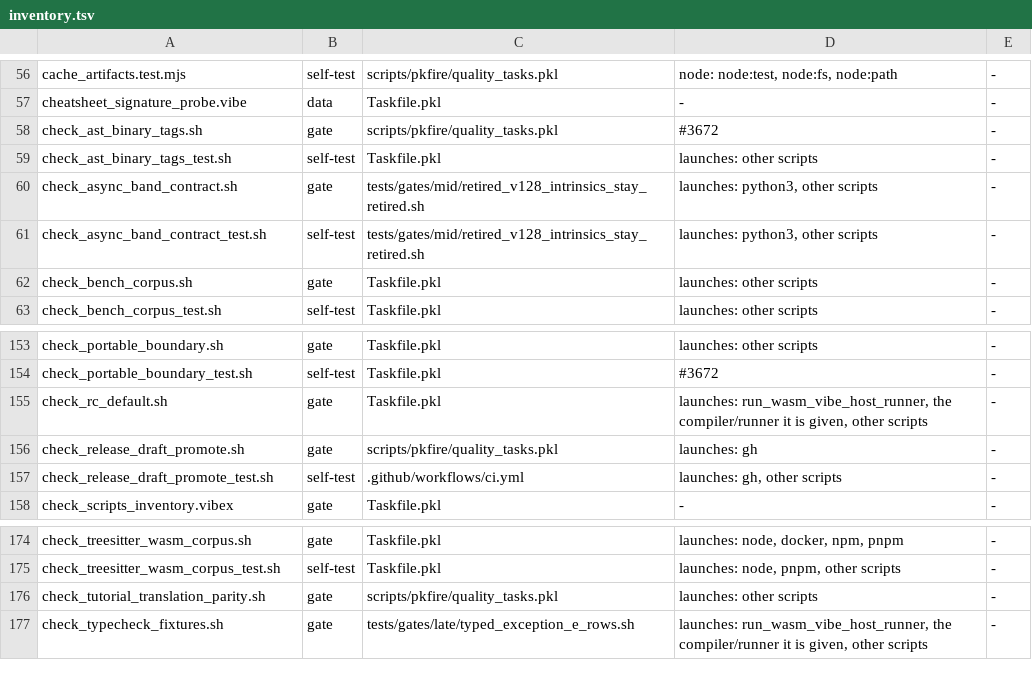
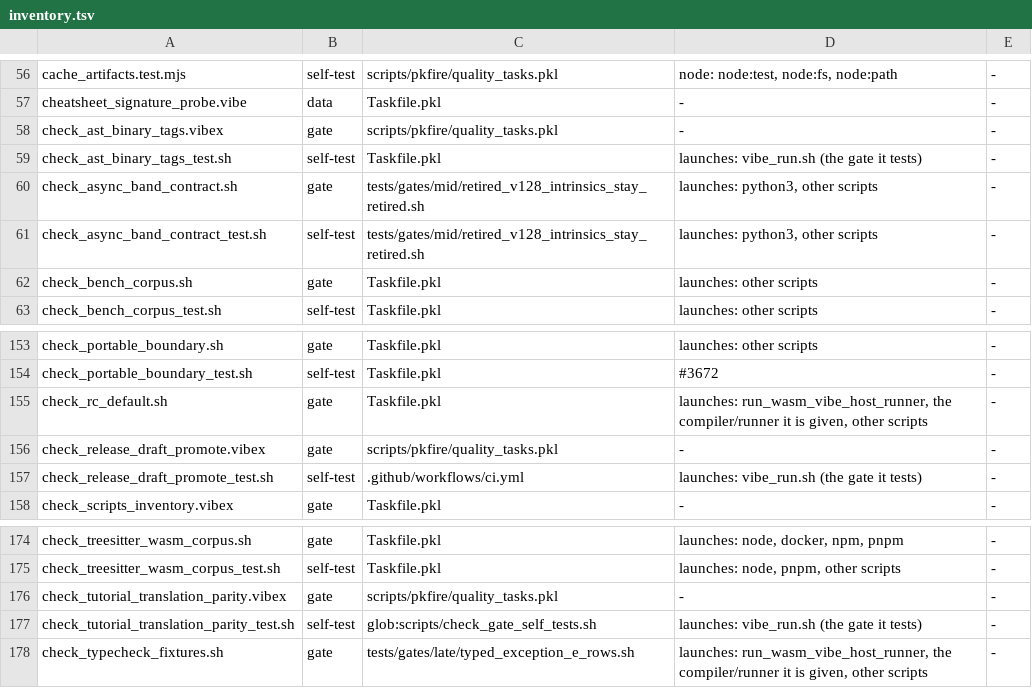
Before and after one commit to mizchi/vibe-lang, a TSV file: scripts/inventory.tsv, drawn as a sheet; only a part is shown, gaps mark what is left out.

Commit message:
scripts: port three more text-only gates from shell to .vibex (#3672) (#3739)

```diff
--- a/scripts/inventory.tsv
+++ b/scripts/inventory.tsv
@@ -57,4 +57,4 @@ cache_artifacts.test.mjs	self-test	scripts/pkfire/quality_tasks.pkl	node: node:t
 cheatsheet_signature_probe.vibe	data	Taskfile.pkl	-	-
-check_ast_binary_tags.sh	gate	scripts/pkfire/quality_tasks.pkl	#3672	-
-check_ast_binary_tags_test.sh	self-test	Taskfile.pkl	launches: other scripts	-
+check_ast_binary_tags.vibex	gate	scripts/pkfire/quality_tasks.pkl	-	-
+check_ast_binary_tags_test.sh	self-test	Taskfile.pkl	launches: vibe_run.sh (the gate it tests)	-
 check_async_band_contract.sh	gate	tests/gates/mid/retired_v128_intrinsics_stay_retired.sh	launches: python3, other scripts	-
@@ -155,4 +155,4 @@ check_portable_boundary_test.sh	self-test	Taskfile.pkl	#3672	-
 check_rc_default.sh	gate	Taskfile.pkl	launches: run_wasm_vibe_host_runner, the compiler/runner it is given, other scripts	-
-check_release_draft_promote.sh	gate	scripts/pkfire/quality_tasks.pkl	launches: gh	-
-check_release_draft_promote_test.sh	self-test	.github/workflows/ci.yml	launches: gh, other scripts	-
+check_release_draft_promote.vibex	gate	scripts/pkfire/quality_tasks.pkl	-	-
+check_release_draft_promote_test.sh	self-test	.github/workflows/ci.yml	launches: vibe_run.sh (the gate it tests)	-
 check_scripts_inventory.vibex	gate	Taskfile.pkl	-	-
@@ -175,3 +175,4 @@ check_treesitter_wasm_corpus.sh	gate	Taskfile.pkl	launches: node, docker, npm, p
 check_treesitter_wasm_corpus_test.sh	self-test	Taskfile.pkl	launches: node, pnpm, other scripts	-
-check_tutorial_translation_parity.sh	gate	scripts/pkfire/quality_tasks.pkl	launches: other scripts	-
+check_tutorial_translation_parity.vibex	gate	scripts/pkfire/quality_tasks.pkl	-	-
+check_tutorial_translation_parity_test.sh	self-test	glob:scripts/check_gate_self_tests.sh	launches: vibe_run.sh (the gate it tests)	-
 check_typecheck_fixtures.sh	gate	tests/gates/late/typed_exception_e_rows.sh	launches: run_wasm_vibe_host_runner, the compiler/runner it is given, other scripts	-
```
Also changed, not shown: 20 other files.
